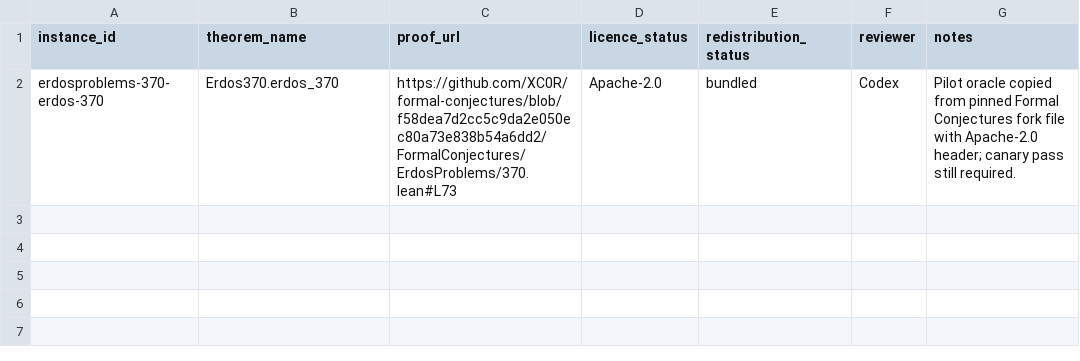
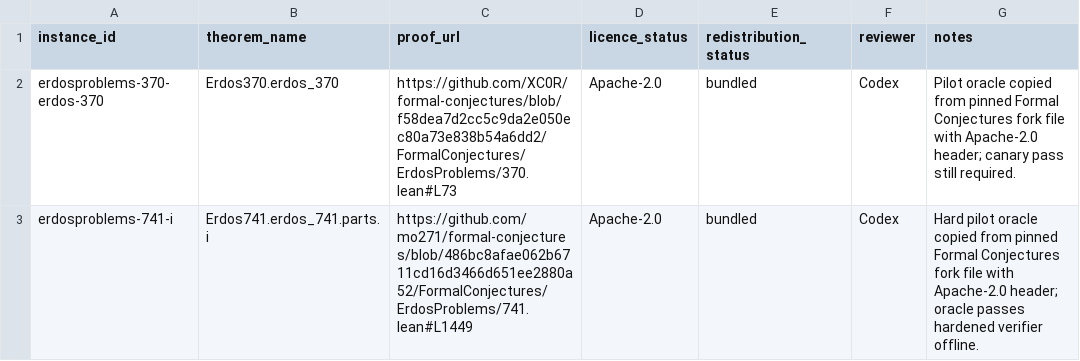
Before and after one commit to AllenGrahamHart/FormalConjectures-Bench, a CSV file: manifest/licence_review.csv, drawn as a sheet; the diff names each change by its address in the sheet, - before the commit and + after, or states it on an @@ line.

Commit message:
Add hard Erdos 741 task

```diff
--- a/manifest/licence_review.csv
+++ b/manifest/licence_review.csv
+row 3: erdosproblems-741-i | Erdos741.erdos_741.parts.i | https://github.com/mo271/formal-conjectures/blob/486bc8afae062b6711cd16d3466d651ee2880a52/FormalConjectures/ErdosProblems/741.lean#L1449 | Apache-2.0 | bundled | Codex | Hard pilot oracle copied from pinned Formal Conjectures fork file with Apache-2.0 header; oracle passes hardened verifier offline.
```
Also changed, not shown: 38 other files.
